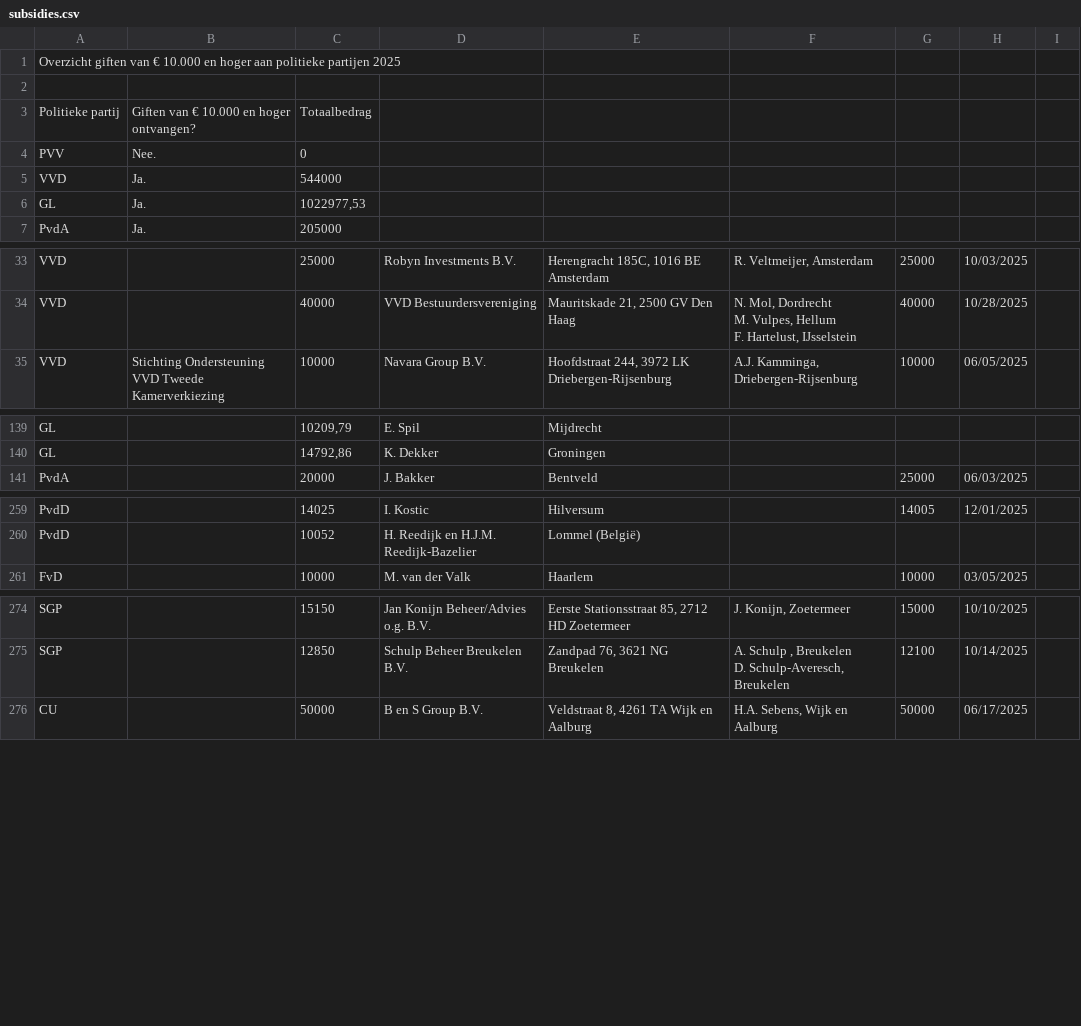
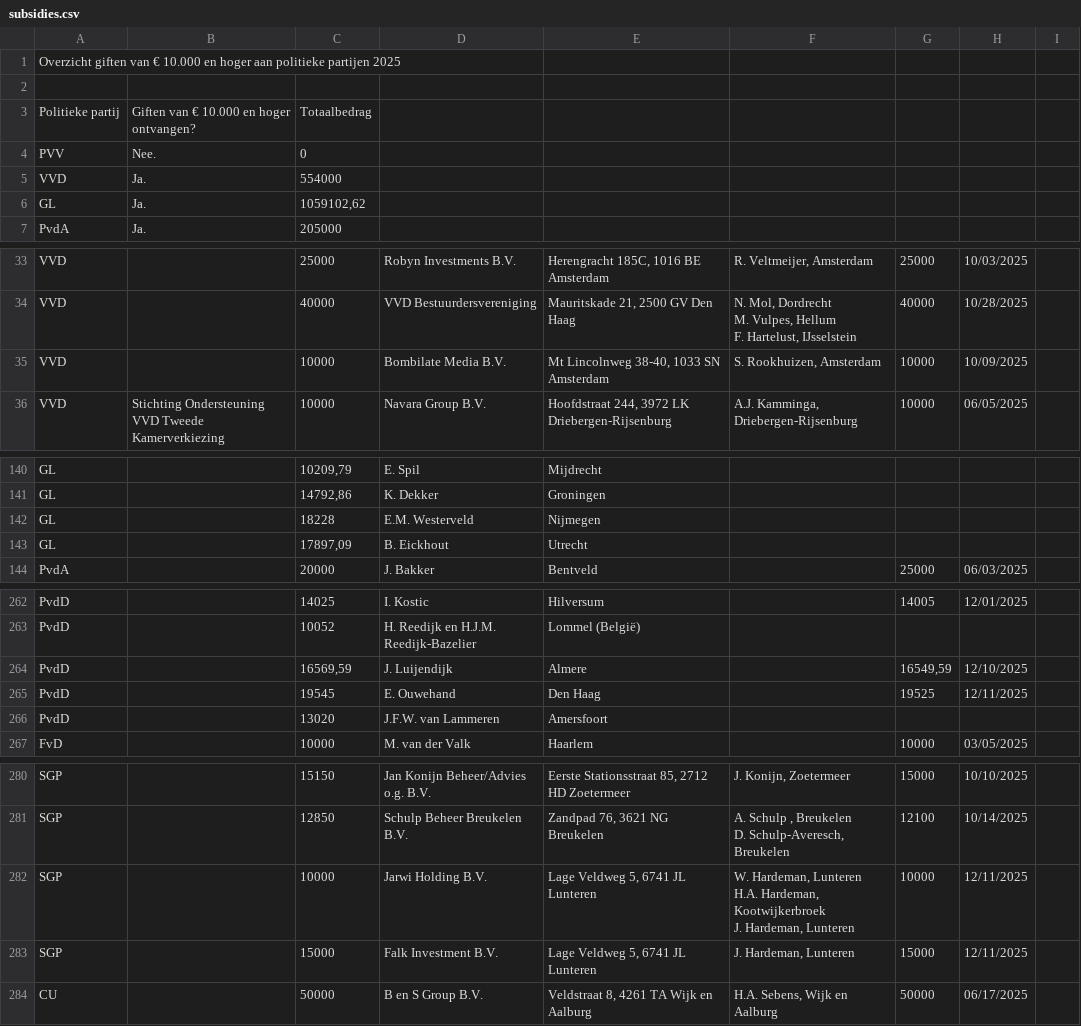
Before and after one commit to openstate/ro-pp-subsidies, a CSV file: subsidies.csv, drawn as a sheet; only a part is shown, gaps mark what is left out; the diff covers the shown part only.

Commit message:
Subsidies bijgewerkt.

```diff
--- a/subsidies.csv
+++ b/subsidies.csv
@@ -4,4 +4,4 @@ Politieke partij,Giften van € 10.000 en hoger ontvangen?,Totaalbedrag,,,,,,
 PVV,Nee.,0,,,,,,
-VVD,Ja.,544000,,,,,,
-GL,Ja.,"1022977,53",,,,,,
+VVD,Ja.,554000,,,,,,
+GL,Ja.,"1059102,62",,,,,,
 PvdA,Ja.,205000,,,,,,
@@ -37,2 +37,3 @@ M. Vulpes, Hellum
 F. Hartelust, IJsselstein",40000,10/28/2025,
+VVD,,10000,Bombilate Media B.V.,"Mt Lincolnweg 38-40, 1033 SN Amsterdam","S. Rookhuizen, Amsterdam",10000,10/09/2025,
 VVD,Stichting Ondersteuning VVD Tweede Kamerverkiezing,10000,Navara Group B.V.,"Hoofdstraat 244, 3972 LK Driebergen-Rijsenburg","A.J. Kamminga, Driebergen-Rijsenburg",10000,06/05/2025,
@@ -143,2 +144,4 @@ GL,,"10209,79",E. Spil,Mijdrecht,,,,
 GL,,"14792,86",K. Dekker,Groningen,,,,
+GL,,18228,E.M. Westerveld,Nijmegen,,,,
+GL,,"17897,09",B. Eickhout,Utrecht,,,,
 PvdA,,20000,J. Bakker ,Bentveld,,25000,06/03/2025,
@@ -264,2 +267,5 @@ PvdD,,14025,I. Kostic,Hilversum,,14005,12/01/2025,
 PvdD,,10052,H. Reedijk en H.J.M. Reedijk-Bazelier,Lommel (België),,,,
+PvdD,,"16569,59",J. Luijendijk,Almere,,"16549,59",12/10/2025,
+PvdD,,19545,E. Ouwehand,Den Haag,,19525,12/11/2025,
+PvdD,,13020,J.F.W. van Lammeren,Amersfoort,,,,
 FvD,,10000,M. van der Valk,Haarlem,,10000,03/05/2025,
@@ -283,2 +289,7 @@ SGP,,12850,Schulp Beheer Breukelen B.V.,"Zandpad 76, 3621 NG Breukelen","A. Schu
 D. Schulp-Averesch, Breukelen",12100,10/14/2025,
+SGP,,10000,Jarwi Holding B.V.,"Lage Veldweg 5, 6741 JL Lunteren","W. Hardeman, Lunteren
+H.A. Hardeman, Kootwijkerbroek
+J. Hardeman, Lunteren
+",10000,12/11/2025,
+SGP,,15000,Falk Investment B.V.,"Lage Veldweg 5, 6741 JL Lunteren","J. Hardeman, Lunteren",15000,12/11/2025,
 CU,,50000,B en S Group B.V.,"Veldstraat 8, 4261 TA Wijk en Aalburg","H.A. Sebens, Wijk en Aalburg",50000,06/17/2025,
```
Also changed, not shown: 3 edited cells elsewhere in this file.
